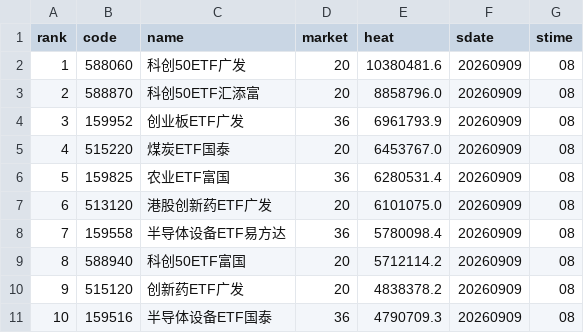
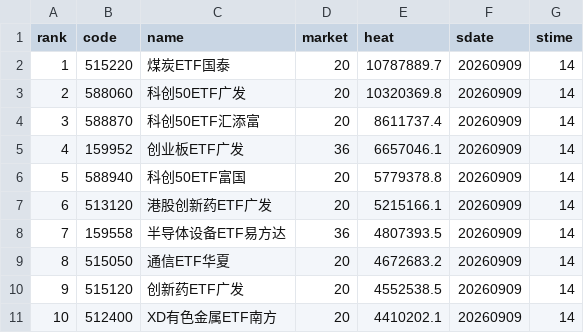
Before and after one commit to zihengniu9/etf-rotation-desk, a CSV file: outputs/etf_hot_rank.csv, drawn as a sheet; only a part is shown; the diff covers the shown part only.

```diff
--- a/outputs/etf_hot_rank.csv
+++ b/outputs/etf_hot_rank.csv
@@ -1,11 +1,11 @@
 rank,code,name,market,heat,sdate,stime
-1,588060,科创50ETF广发,20,10380481.6,20260909,08
-2,588870,科创50ETF汇添富,20,8858796.0,20260909,08
-3,159952,创业板ETF广发,36,6961793.9,20260909,08
-4,515220,煤炭ETF国泰,20,6453767.0,20260909,08
-5,159825,农业ETF富国,36,6280531.4,20260909,08
-6,513120,港股创新药ETF广发,20,6101075.0,20260909,08
-7,159558,半导体设备ETF易方达,36,5780098.4,20260909,08
-8,588940,科创50ETF富国,20,5712114.2,20260909,08
-9,515120,创新药ETF广发,20,4838378.2,20260909,08
-10,159516,半导体设备ETF国泰,36,4790709.3,20260909,08
+1,515220,煤炭ETF国泰,20,10787889.7,20260909,14
+2,588060,科创50ETF广发,20,10320369.8,20260909,14
+3,588870,科创50ETF汇添富,20,8611737.4,20260909,14
+4,159952,创业板ETF广发,36,6657046.1,20260909,14
+5,588940,科创50ETF富国,20,5779378.8,20260909,14
+6,513120,港股创新药ETF广发,20,5215166.1,20260909,14
+7,159558,半导体设备ETF易方达,36,4807393.5,20260909,14
+8,515050,通信ETF华夏,20,4672683.2,20260909,14
+9,515120,创新药ETF广发,20,4552538.5,20260909,14
+10,512400,XD有色金属ETF南方,20,4410202.1,20260909,14
```
Also changed, not shown: 88 edited cells elsewhere in this file, outputs/etf_backtest_curve.csv, outputs/etf_backtest_positions.csv, 34 other files.
